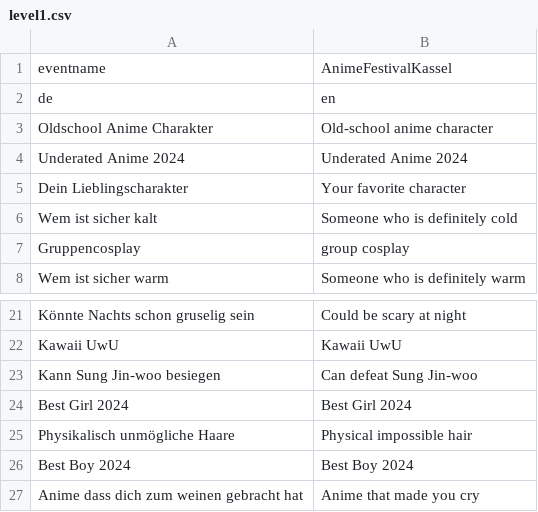
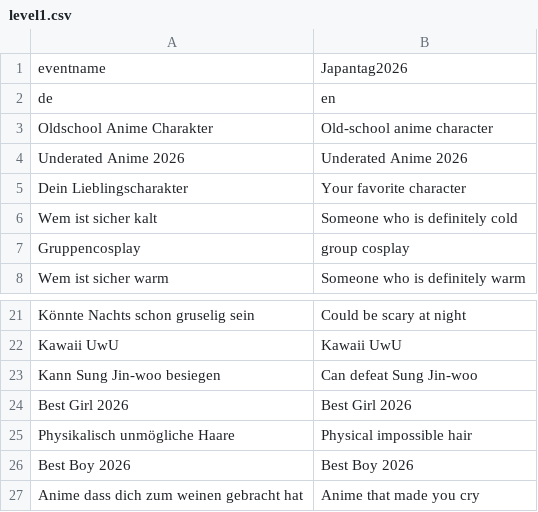
Before and after one commit to CodeLittleToImprove/Cosplay_bingo, a CSV file: docs/bingoboards/level1.csv, drawn as a sheet; only a part is shown, gaps mark what is left out.

Commit message:
Update level1.csv

```diff
--- a/docs/bingoboards/level1.csv
+++ b/docs/bingoboards/level1.csv
@@ -1,5 +1,5 @@
-eventname,AnimeFestivalKassel
+eventname,Japantag2026
 de,en
 Oldschool Anime Charakter,Old-school anime character
-Underated Anime 2024,Underated Anime 2024
+Underated Anime 2026,Underated Anime 2026
 Dein Lieblingscharakter,Your favorite character
@@ -23,5 +23,5 @@ Kawaii UwU,Kawaii UwU
 Kann Sung Jin-woo besiegen,Can defeat Sung Jin-woo
-Best Girl 2024,Best Girl 2024
+Best Girl 2026,Best Girl 2026
 Physikalisch unmögliche Haare,Physical impossible hair
-Best Boy 2024,Best Boy 2024
+Best Boy 2026,Best Boy 2026
 Anime dass dich zum weinen gebracht hat,Anime that made you cry
```
